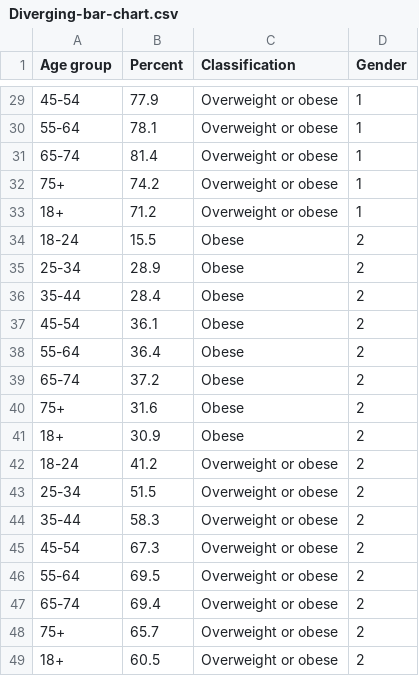
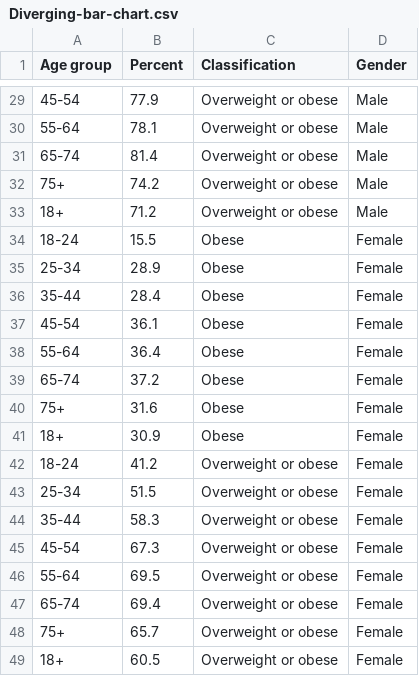
Before and after one commit to kevinarifin/3179, a CSV file: Diverging-bar-chart.csv, drawn as a sheet; only a part is shown, gaps mark what is left out; the diff covers the shown part only.

```diff
--- a/Diverging-bar-chart.csv
+++ b/Diverging-bar-chart.csv
@@ -29,21 +29,21 @@ Age group,Percent,Classification,Gender
-45-54,77.9,Overweight or obese,1
-55-64,78.1,Overweight or obese,1
-65-74,81.4,Overweight or obese,1
-75+,74.2,Overweight or obese,1
-18+,71.2,Overweight or obese,1
-18-24,15.5,Obese,2
-25-34,28.9,Obese,2
-35-44,28.4,Obese,2
-45-54,36.1,Obese,2
-55-64,36.4,Obese,2
-65-74,37.2,Obese,2
-75+,31.6,Obese,2
-18+,30.9,Obese,2
-18-24,41.2,Overweight or obese,2
-25-34,51.5,Overweight or obese,2
-35-44,58.3,Overweight or obese,2
-45-54,67.3,Overweight or obese,2
-55-64,69.5,Overweight or obese,2
-65-74,69.4,Overweight or obese,2
-75+,65.7,Overweight or obese,2
-18+,60.5,Overweight or obese,2
+45-54,77.9,Overweight or obese,Male
+55-64,78.1,Overweight or obese,Male
+65-74,81.4,Overweight or obese,Male
+75+,74.2,Overweight or obese,Male
+18+,71.2,Overweight or obese,Male
+18-24,15.5,Obese,Female
+25-34,28.9,Obese,Female
+35-44,28.4,Obese,Female
+45-54,36.1,Obese,Female
+55-64,36.4,Obese,Female
+65-74,37.2,Obese,Female
+75+,31.6,Obese,Female
+18+,30.9,Obese,Female
+18-24,41.2,Overweight or obese,Female
+25-34,51.5,Overweight or obese,Female
+35-44,58.3,Overweight or obese,Female
+45-54,67.3,Overweight or obese,Female
+55-64,69.5,Overweight or obese,Female
+65-74,69.4,Overweight or obese,Female
+75+,65.7,Overweight or obese,Female
+18+,60.5,Overweight or obese,Female
```
Also changed, not shown: 27 edited cells elsewhere in this file.
